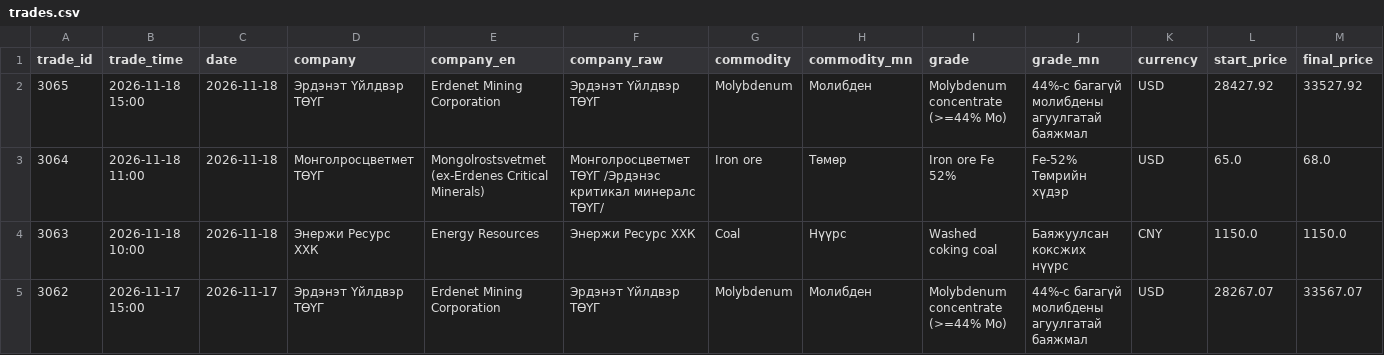
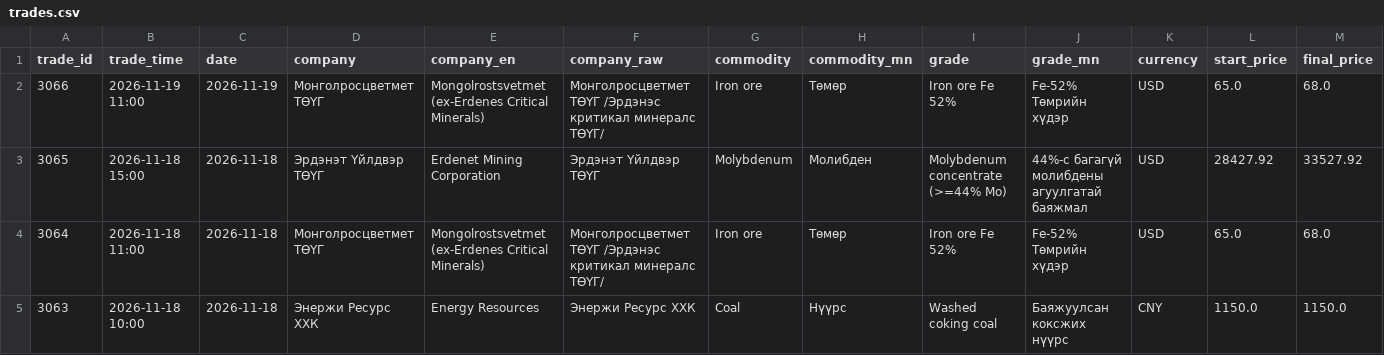
Before and after one commit to puje22/comex2026, a CSV file: data/trades.csv, drawn as a sheet; only a part is shown; the shorter side is filled out with more unchanged rows; rows hold the shown columns only; the diff names each change by its address in the sheet, - before the commit and + after, or states it on an @@ line.

Commit message:
data: update 2026-11-19 10:27 UTC

```diff
--- a/data/trades.csv
+++ b/data/trades.csv
+row 2: 3066 | 2026-11-19 11:00 | 2026-11-19 | Монголросцветмет ТӨҮГ | Mongolrostsvetmet (ex-Erdenes Critical Minerals) | Монголросцветмет ТӨҮГ /Эрдэнэс критикал минералс ТӨҮГ/ | Iron ore | Төмөр | Iron ore Fe 52% | Fe-52% Төмрийн хүдэр | USD | 65.0 | 68.0
```
Also changed, not shown: 2 other files.
